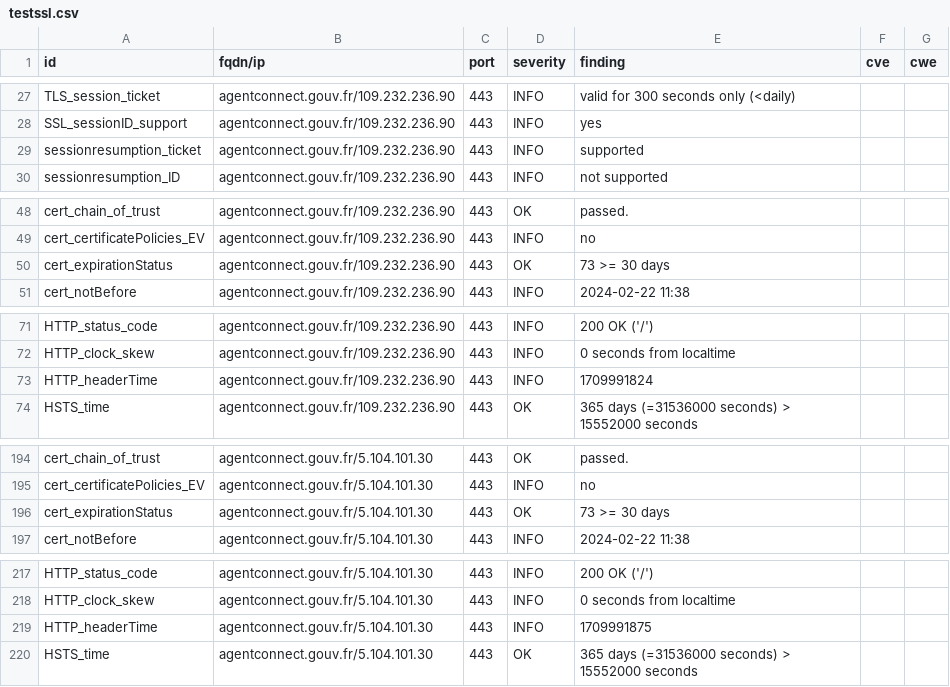
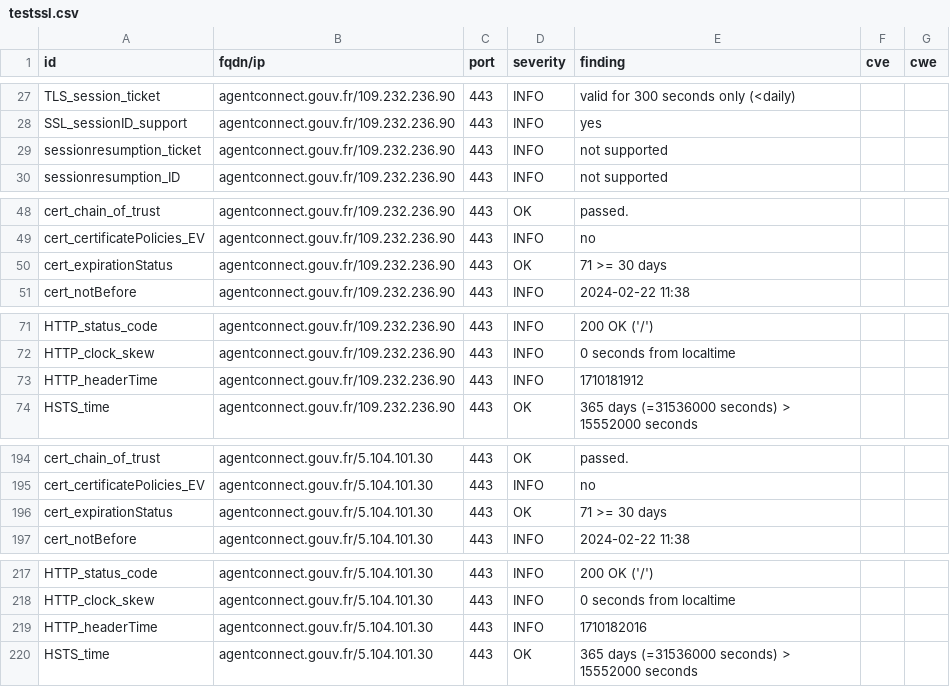
Before and after one commit to GKO-org/dashlordPrd1, a CSV file: results/aHR0cHM6Ly9hZ2VudGNvbm5lY3QuZ291di5mcg==/testssl.csv, drawn as a sheet; only a part is shown, gaps mark what is left out.

```diff
--- a/results/aHR0cHM6Ly9hZ2VudGNvbm5lY3QuZ291di5mcg==/testssl.csv
+++ b/results/aHR0cHM6Ly9hZ2VudGNvbm5lY3QuZ291di5mcg==/testssl.csv
@@ -28,3 +28,3 @@
 "SSL_sessionID_support","agentconnect.gouv.fr/109.232.236.90","443","INFO","yes","",""
-"sessionresumption_ticket","agentconnect.gouv.fr/109.232.236.90","443","INFO","supported","",""
+"sessionresumption_ticket","agentconnect.gouv.fr/109.232.236.90","443","INFO","not supported","",""
 "sessionresumption_ID","agentconnect.gouv.fr/109.232.236.90","443","INFO","not supported","",""
@@ -49,3 +49,3 @@
 "cert_certificatePolicies_EV","agentconnect.gouv.fr/109.232.236.90","443","INFO","no","",""
-"cert_expirationStatus","agentconnect.gouv.fr/109.232.236.90","443","OK","73 >= 30 days","",""
+"cert_expirationStatus","agentconnect.gouv.fr/109.232.236.90","443","OK","71 >= 30 days","",""
 "cert_notBefore","agentconnect.gouv.fr/109.232.236.90","443","INFO","2024-02-22 11:38","",""
@@ -72,3 +72,3 @@
 "HTTP_clock_skew","agentconnect.gouv.fr/109.232.236.90","443","INFO","0 seconds from localtime","",""
-"HTTP_headerTime","agentconnect.gouv.fr/109.232.236.90","443","INFO","1709991824","",""
+"HTTP_headerTime","agentconnect.gouv.fr/109.232.236.90","443","INFO","1710181912","",""
 "HSTS_time","agentconnect.gouv.fr/109.232.236.90","443","OK","365 days (=31536000 seconds) > 15552000 seconds","",""
@@ -195,3 +195,3 @@
 "cert_certificatePolicies_EV","agentconnect.gouv.fr/5.104.101.30","443","INFO","no","",""
-"cert_expirationStatus","agentconnect.gouv.fr/5.104.101.30","443","OK","73 >= 30 days","",""
+"cert_expirationStatus","agentconnect.gouv.fr/5.104.101.30","443","OK","71 >= 30 days","",""
 "cert_notBefore","agentconnect.gouv.fr/5.104.101.30","443","INFO","2024-02-22 11:38","",""
@@ -218,3 +218,3 @@
 "HTTP_clock_skew","agentconnect.gouv.fr/5.104.101.30","443","INFO","0 seconds from localtime","",""
-"HTTP_headerTime","agentconnect.gouv.fr/5.104.101.30","443","INFO","1709991875","",""
+"HTTP_headerTime","agentconnect.gouv.fr/5.104.101.30","443","INFO","1710182016","",""
 "HSTS_time","agentconnect.gouv.fr/5.104.101.30","443","OK","365 days (=31536000 seconds) > 15552000 seconds","",""
```
Also changed, not shown: 9 other files.
